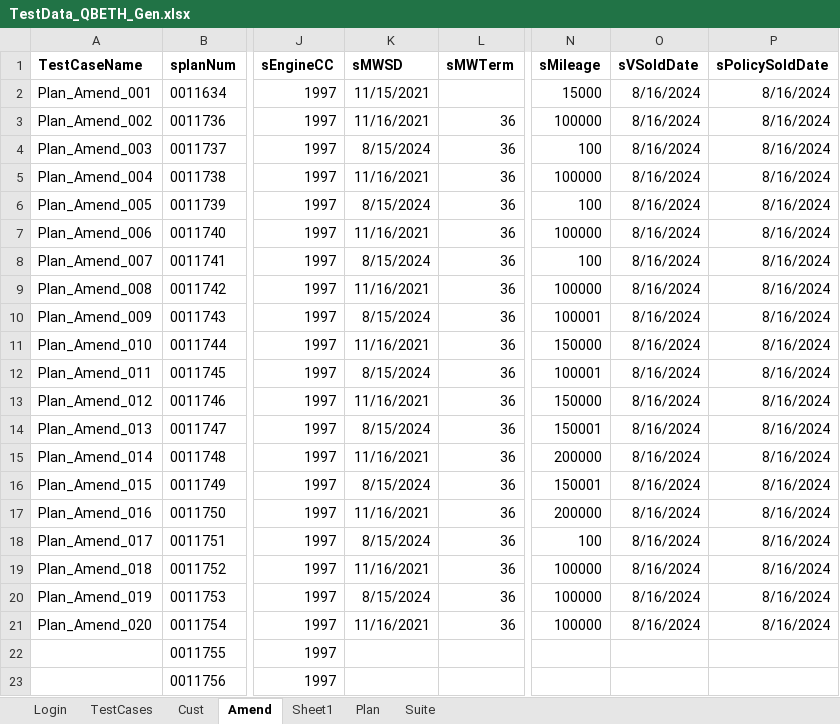
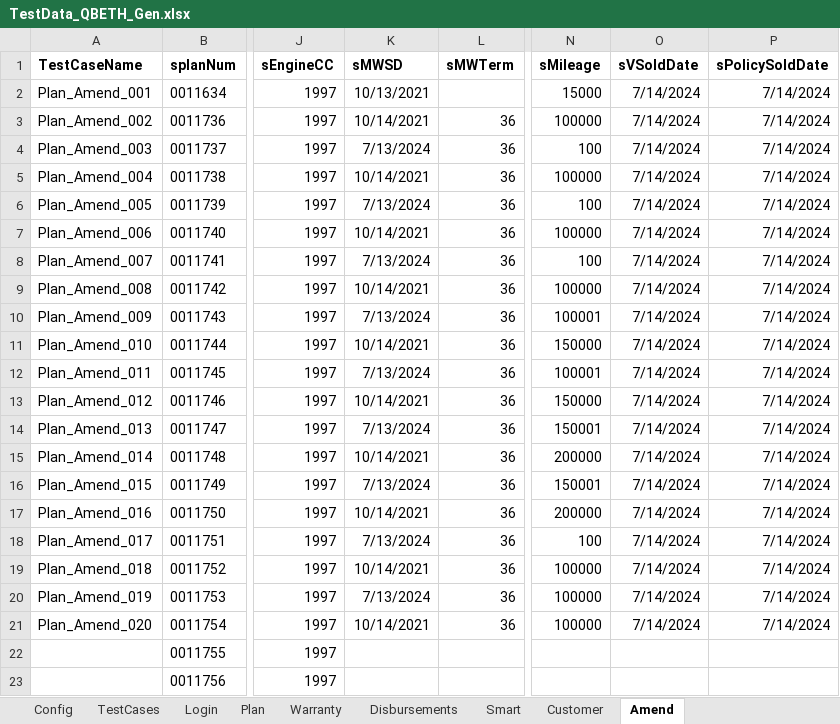
Before and after one commit to saikrishna522/DanniAutomation, an Excel workbook: TestData_QBETH_Gen.xlsx, sheet Amend, drawn as a sheet; only a part is shown, gaps mark what is left out; values as stored, in another font and other column widths than the file's, no borders; the diff names each change by its address in the sheet, - before the commit and + after, or states it on an @@ line.

Commit message:
Latest Test Data file

```diff
--- a/TestData_QBETH_Gen.xlsx (sheet Amend)
+++ b/TestData_QBETH_Gen.xlsx (sheet Amend)
-sheet tab: Cust
+sheet tab: Customer
-sheet tab: Sheet1
-sheet tab: Suite
+sheet tab: Config
+sheet tab: Warranty
+sheet tab: Disbursements
+sheet tab: Smart
@@ sheet tab order changed: Config | TestCases | Login | Plan | Warranty | Disbursements | Smart | Customer | Amend @@
-K2 (sMWSD): 11/15/2021
+K2 (sMWSD): 10/13/2021
-O2:O21 (sVSoldDate): 8/16/2024
+O2:O21 (sVSoldDate): 7/14/2024
-P2:P21 (sPolicySoldDate): 8/16/2024
+P2:P21 (sPolicySoldDate): 7/14/2024
-K3 (sMWSD): 11/16/2021
+K3 (sMWSD): 10/14/2021
-K4 (sMWSD): 8/15/2024
+K4 (sMWSD): 7/13/2024
-K5 (sMWSD): 11/16/2021
+K5 (sMWSD): 10/14/2021
-K6 (sMWSD): 8/15/2024
+K6 (sMWSD): 7/13/2024
-K7 (sMWSD): 11/16/2021
+K7 (sMWSD): 10/14/2021
-K8 (sMWSD): 8/15/2024
+K8 (sMWSD): 7/13/2024
-K9 (sMWSD): 11/16/2021
+K9 (sMWSD): 10/14/2021
-K10 (sMWSD): 8/15/2024
+K10 (sMWSD): 7/13/2024
-K11 (sMWSD): 11/16/2021
+K11 (sMWSD): 10/14/2021
-K12 (sMWSD): 8/15/2024
+K12 (sMWSD): 7/13/2024
-K13 (sMWSD): 11/16/2021
+K13 (sMWSD): 10/14/2021
-K14 (sMWSD): 8/15/2024
+K14 (sMWSD): 7/13/2024
-K15 (sMWSD): 11/16/2021
+K15 (sMWSD): 10/14/2021
-K16 (sMWSD): 8/15/2024
+K16 (sMWSD): 7/13/2024
-K17 (sMWSD): 11/16/2021
+K17 (sMWSD): 10/14/2021
-K18 (sMWSD): 8/15/2024
+K18 (sMWSD): 7/13/2024
-K19 (sMWSD): 11/16/2021
+K19 (sMWSD): 10/14/2021
-K20 (sMWSD): 8/15/2024
+K20 (sMWSD): 7/13/2024
-K21 (sMWSD): 11/16/2021
+K21 (sMWSD): 10/14/2021
```
Also changed, not shown: sheet Plan, sheet Customer, sheet Login, sheet TestCases.
